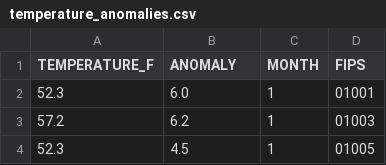
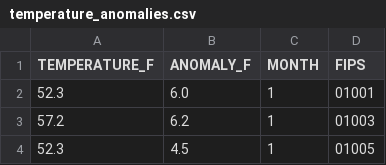
Before and after one commit to jasonrmay/Storm-Damage-Analsis---Storm-Level, a CSV file: cleanedData/2023/temperature_anomalies.csv, drawn as a sheet; only a part is shown.

Commit message:
added units to anomaly column name for consistency

```diff
--- a/cleanedData/2023/temperature_anomalies.csv
+++ b/cleanedData/2023/temperature_anomalies.csv
@@ -1,2 +1,2 @@
-TEMPERATURE_F,ANOMALY,MONTH,FIPS
+TEMPERATURE_F,ANOMALY_F,MONTH,FIPS
 52.3,6.0,1,01001
```
Also changed, not shown: 3 other files.
